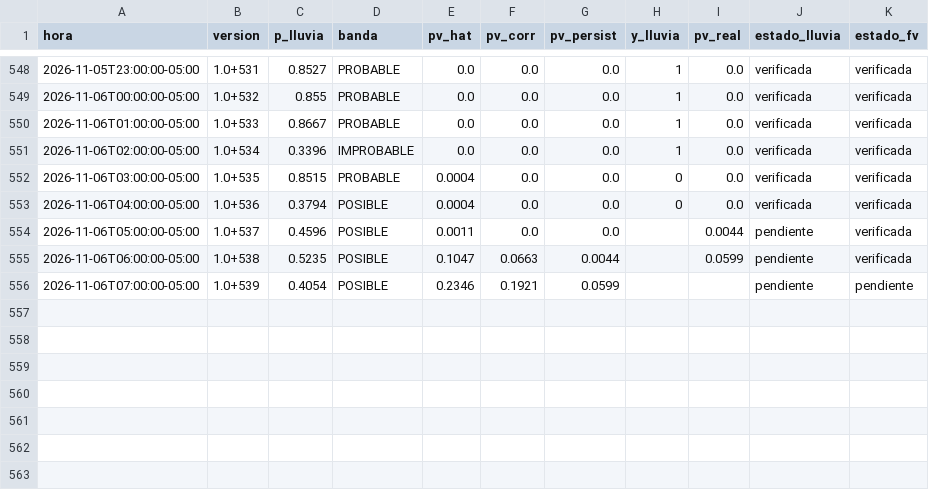
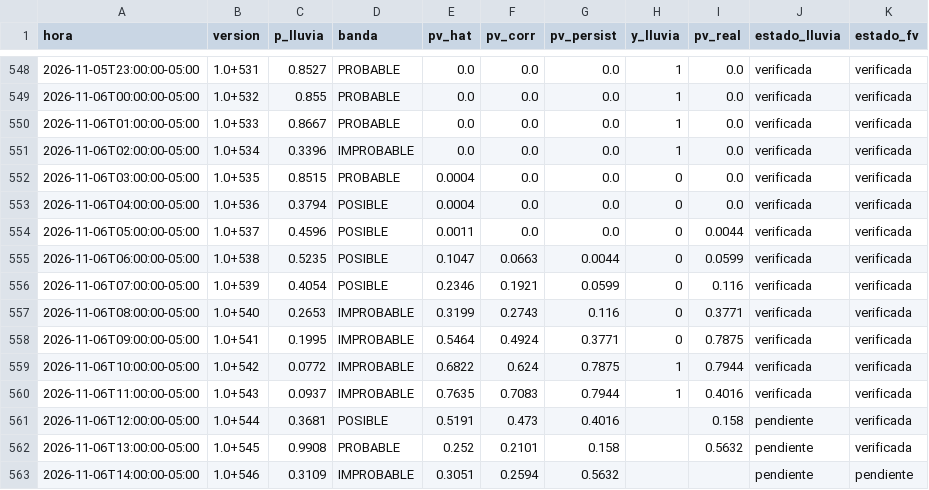
Before and after one commit to Andresp1412/estancioncita-aurea, a CSV file: data/predicciones.csv, drawn as a sheet; only a part is shown, gaps mark what is left out.

```diff
--- a/data/predicciones.csv
+++ b/data/predicciones.csv
@@ -553,4 +553,11 @@ hora,version,p_lluvia,banda,pv_hat,pv_corr,pv_persist,y_lluvia,pv_real,estado_ll
 2026-11-06T04:00:00-05:00,1.0+536,0.3794,POSIBLE,0.0004,0.0,0.0,0,0.0,verificada,verificada
-2026-11-06T05:00:00-05:00,1.0+537,0.4596,POSIBLE,0.0011,0.0,0.0,,0.0044,pendiente,verificada
-2026-11-06T06:00:00-05:00,1.0+538,0.5235,POSIBLE,0.1047,0.0663,0.0044,,0.0599,pendiente,verificada
-2026-11-06T07:00:00-05:00,1.0+539,0.4054,POSIBLE,0.2346,0.1921,0.0599,,,pendiente,pendiente
+2026-11-06T05:00:00-05:00,1.0+537,0.4596,POSIBLE,0.0011,0.0,0.0,0,0.0044,verificada,verificada
+2026-11-06T06:00:00-05:00,1.0+538,0.5235,POSIBLE,0.1047,0.0663,0.0044,0,0.0599,verificada,verificada
+2026-11-06T07:00:00-05:00,1.0+539,0.4054,POSIBLE,0.2346,0.1921,0.0599,0,0.116,verificada,verificada
+2026-11-06T08:00:00-05:00,1.0+540,0.2653,IMPROBABLE,0.3199,0.2743,0.116,0,0.3771,verificada,verificada
+2026-11-06T09:00:00-05:00,1.0+541,0.1995,IMPROBABLE,0.5464,0.4924,0.3771,0,0.7875,verificada,verificada
+2026-11-06T10:00:00-05:00,1.0+542,0.0772,IMPROBABLE,0.6822,0.624,0.7875,1,0.7944,verificada,verificada
+2026-11-06T11:00:00-05:00,1.0+543,0.0937,IMPROBABLE,0.7635,0.7083,0.7944,1,0.4016,verificada,verificada
+2026-11-06T12:00:00-05:00,1.0+544,0.3681,POSIBLE,0.5191,0.473,0.4016,,0.158,pendiente,verificada
+2026-11-06T13:00:00-05:00,1.0+545,0.9908,PROBABLE,0.252,0.2101,0.158,,0.5632,pendiente,verificada
+2026-11-06T14:00:00-05:00,1.0+546,0.3109,IMPROBABLE,0.3051,0.2594,0.5632,,,pendiente,pendiente
```
Also changed, not shown: 5 other files.
